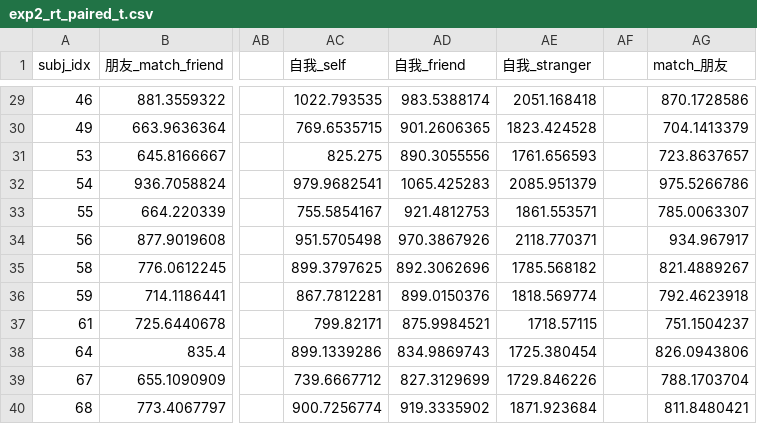
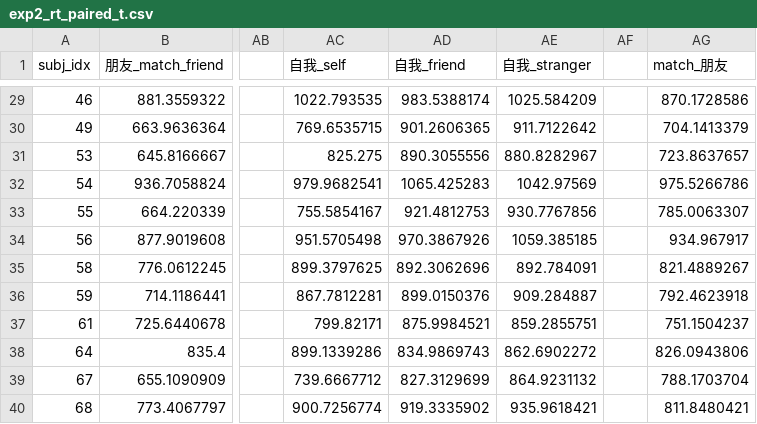
Before and after one commit to Chuan-Peng-Lab/TopDownSPE, a CSV file: 3_Study2_Task_Target/3_4_Analysis/3_4_1_data_preprocessing/3_4_1_2_data/exp2_rt_paired_t.csv, drawn as a sheet; only a part is shown, gaps mark what is left out; the diff covers the shown part only; the diff names each change by its address in the sheet, - before the commit and + after, or states it on an @@ line.

```diff
--- a/3_Study2_Task_Target/3_4_Analysis/3_4_1_data_preprocessing/3_4_1_2_data/exp2_rt_paired_t.csv
+++ b/3_Study2_Task_Target/3_4_Analysis/3_4_1_data_preprocessing/3_4_1_2_data/exp2_rt_paired_t.csv
-AE29 (自我_stranger): 2051.168418
+AE29 (自我_stranger): 1025.584209
-AE30 (自我_stranger): 1823.424528
+AE30 (自我_stranger): 911.7122642
-AE31 (自我_stranger): 1761.656593
+AE31 (自我_stranger): 880.8282967
-AE32 (自我_stranger): 2085.951379
+AE32 (自我_stranger): 1042.97569
-AE33 (自我_stranger): 1861.553571
+AE33 (自我_stranger): 930.7767856
-AE34 (自我_stranger): 2118.770371
+AE34 (自我_stranger): 1059.385185
-AE35 (自我_stranger): 1785.568182
+AE35 (自我_stranger): 892.784091
-AE36 (自我_stranger): 1818.569774
+AE36 (自我_stranger): 909.284887
-AE37 (自我_stranger): 1718.57115
+AE37 (自我_stranger): 859.2855751
-AE38 (自我_stranger): 1725.380454
+AE38 (自我_stranger): 862.6902272
-AE39 (自我_stranger): 1729.846226
+AE39 (自我_stranger): 864.9231132
-AE40 (自我_stranger): 1871.923684
+AE40 (自我_stranger): 935.9618421
```
Also changed, not shown: 27 edited cells elsewhere in this file, 4 other files.
